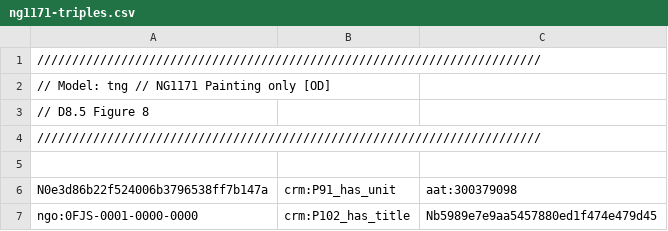
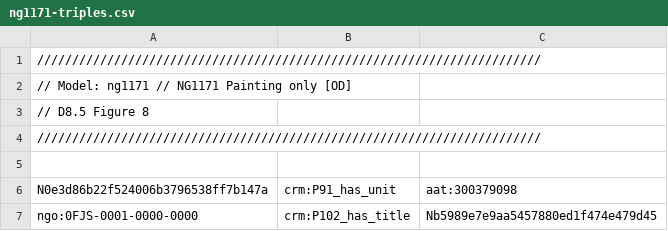
Before and after one commit to jpadfield/sshoc-ng, a CSV file: build/models/ng1171/ng1171-triples.csv, drawn as a sheet; only a part is shown.

Commit message:
Update ng1171-triples.csv

```diff
--- a/build/models/ng1171/ng1171-triples.csv
+++ b/build/models/ng1171/ng1171-triples.csv
@@ -1,3 +1,3 @@
 ////////////////////////////////////////////////////////////////////////
-// Model: tng // NG1171 Painting only [OD]
+// Model: ng1171 // NG1171 Painting only [OD]
 // D8.5 Figure 8
```
